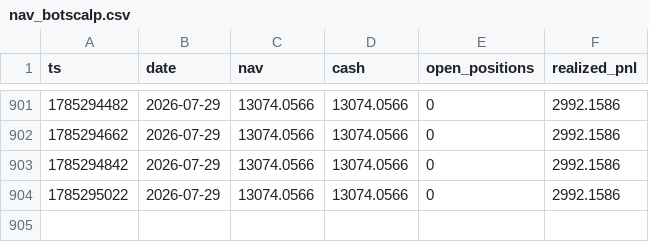
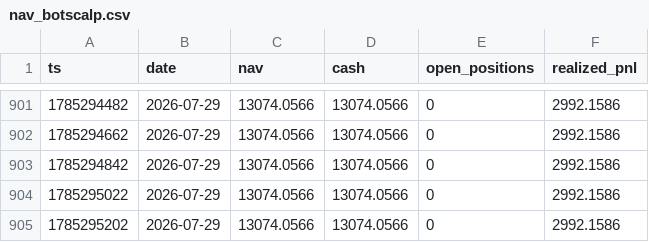
Before and after one commit to zhangliao888999-pixel/listing-paper-monitor, a CSV file: nav_botscalp.csv, drawn as a sheet; only a part is shown, gaps mark what is left out.

Commit message:
botscalp local cycle 2026-07-29T03:20Z

```diff
--- a/nav_botscalp.csv
+++ b/nav_botscalp.csv
@@ -904 +904,2 @@ ts,date,nav,cash,open_positions,realized_pnl
 1785295022,2026-07-29,13074.0566,13074.0566,0,2992.1586
+1785295202,2026-07-29,13074.0566,13074.0566,0,2992.1586
```
Also changed, not shown: 2 other files.
